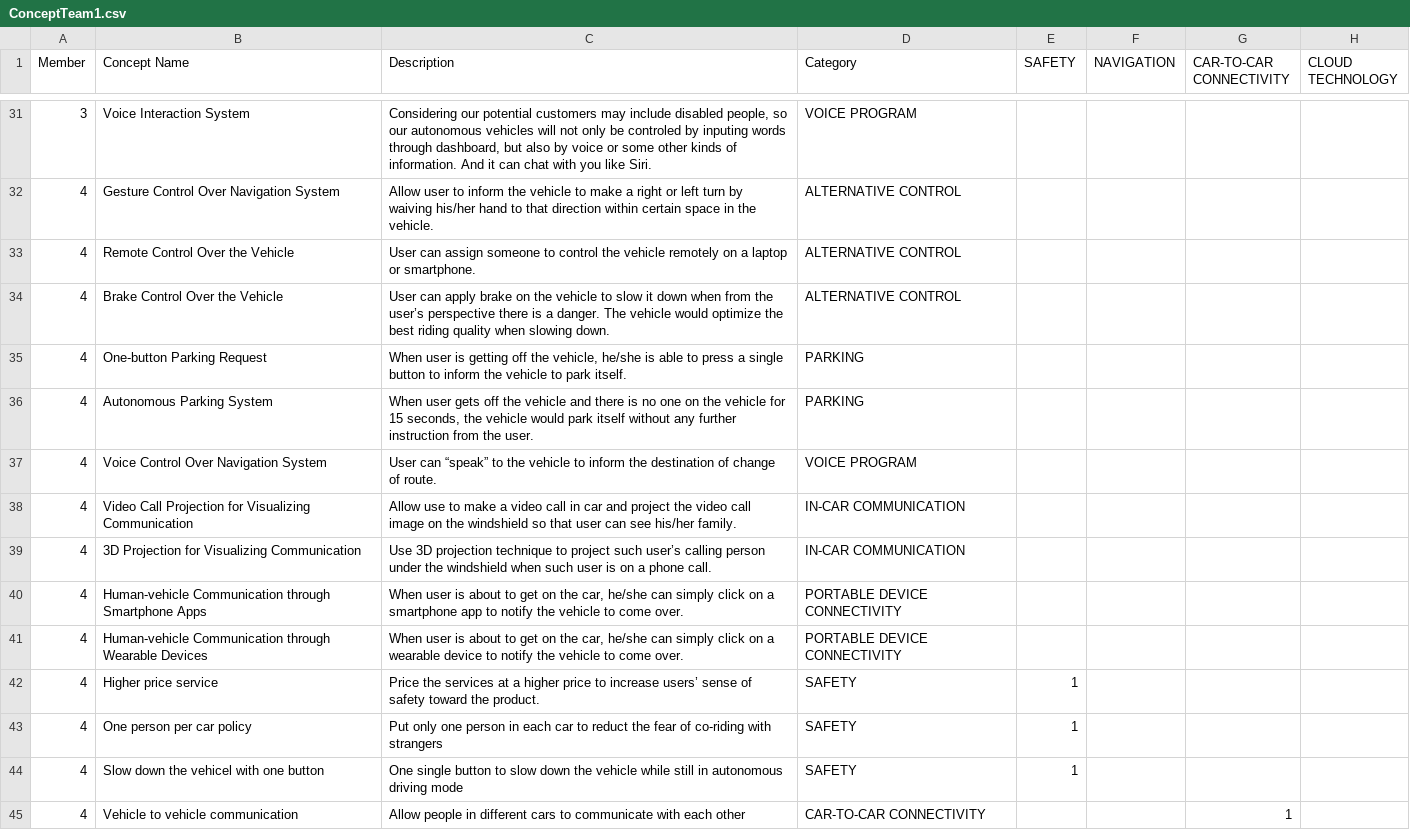
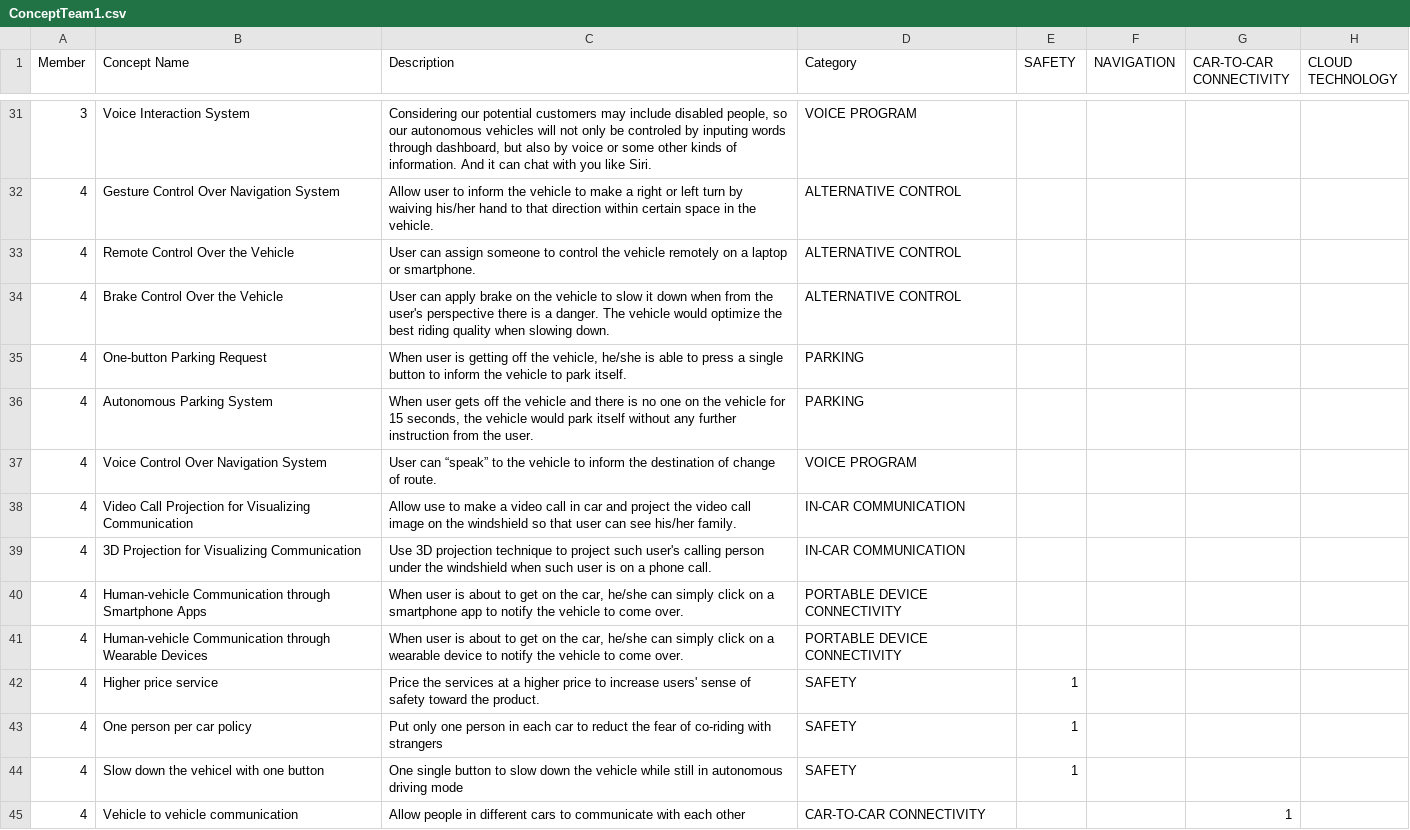
Before and after one commit to zcwist/DDD, a CSV file: dataset/ConceptTeam1.csv, drawn as a sheet; only a part is shown, gaps mark what is left out; the diff names each change by its address in the sheet, - before the commit and + after, or states it on an @@ line.

```diff
--- a/dataset/ConceptTeam1.csv
+++ b/dataset/ConceptTeam1.csv
-C34 (Description): …from the user’s perspective there…
+C34 (Description): …from the user's perspective there…
-C39 (Description): …project such user’s calling person…
+C39 (Description): …project such user's calling person…
-C42 (Description): …to increase users’ sense of…
+C42 (Description): …to increase users' sense of…
```
Also changed, not shown: 13 other files.
